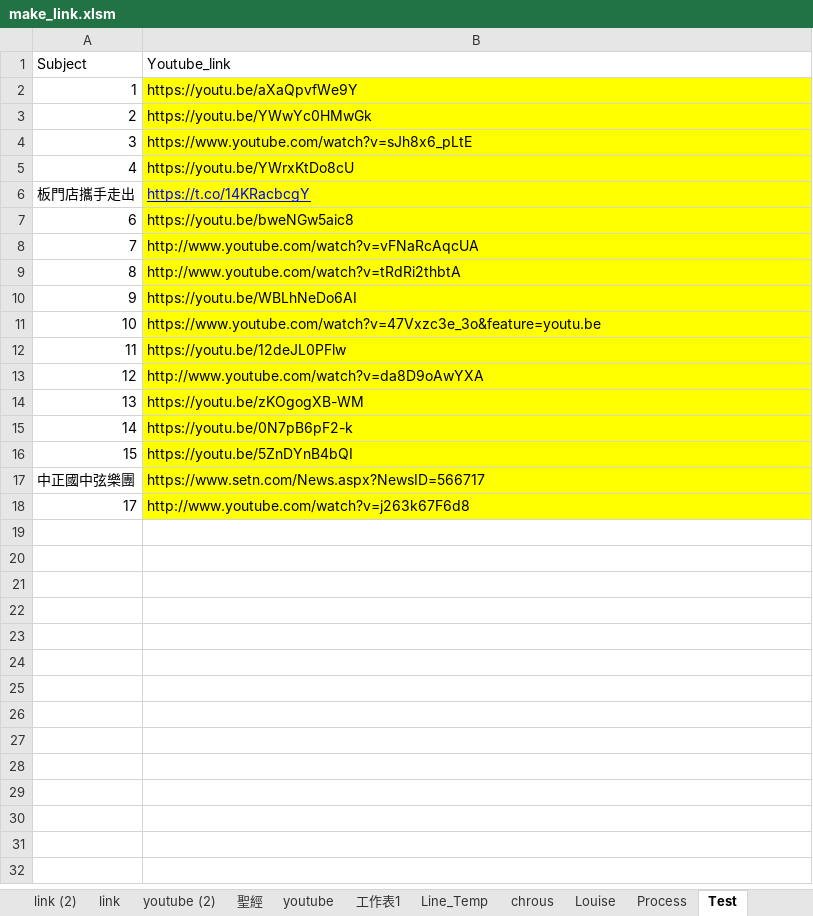
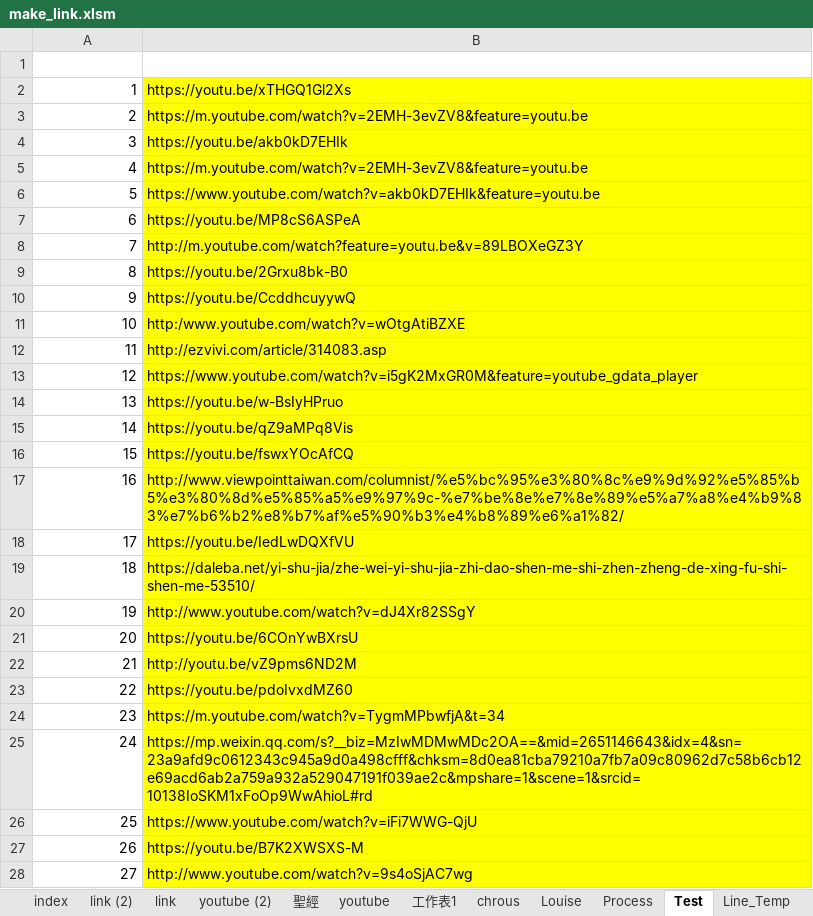
Before and after one commit to svn12/svn12.github.io, an Excel workbook: make_link.xlsm, sheet Test, drawn as a sheet; only a part is shown; values as stored, in another font and other column widths than the file's, no borders; removed rows and columns are numbered as before the commit, all else as after; the diff covers the shown part only; the diff names each change by its address in the sheet, - before the commit and + after, or states it on an @@ line.

```diff
--- a/make_link.xlsm (sheet Test)
+++ b/make_link.xlsm (sheet Test)
@@ sheet tab order changed: index | link (2) | link | youtube (2) | 聖經 | youtube | 工作表1 | chrous | Louise | Process | Test | Line_Temp @@
-row 1: Subject | Youtube_link
+row 1: (empty)
-B2: https://youtu.be/aXaQpvfWe9Y
+B2: https://youtu.be/xTHGQ1Gl2Xs
-B3: https://youtu.be/YWwYc0HMwGk
+B3: https://m.youtube.com/watch?v=2EMH-3evZV8&feature=youtu.be
-B4: https://www.youtube.com/watch?v=sJh8x6_pLtE
+B4: https://youtu.be/akb0kD7EHIk
-B5: https://youtu.be/YWrxKtDo8cU
+B5: https://m.youtube.com/watch?v=2EMH-3evZV8&feature=youtu.be
-row 6: 板門店攜手走出 | https://t.co/14KRacbcgY
+row 6: 5 | https://www.youtube.com/watch?v=akb0kD7EHIk&feature=youtu.be
-B7: https://youtu.be/bweNGw5aic8
+B7: https://youtu.be/MP8cS6ASPeA
-B8: http://www.youtube.com/watch?v=vFNaRcAqcUA
+B8: http://m.youtube.com/watch?feature=youtu.be&v=89LBOXeGZ3Y
-B9: http://www.youtube.com/watch?v=tRdRi2thbtA
+B9: https://youtu.be/2Grxu8bk-B0
-B10: https://youtu.be/WBLhNeDo6AI
+B10: https://youtu.be/CcddhcuyywQ
-B11: https://www.youtube.com/watch?v=47Vxzc3e_3o&feature=youtu.be
+B11: http:/www.youtube.com/watch?v=wOtgAtiBZXE
-B12: https://youtu.be/12deJL0PFlw
+B12: http://ezvivi.com/article/314083.asp
-B13: http://www.youtube.com/watch?v=da8D9oAwYXA
+B13: https://www.youtube.com/watch?v=i5gK2MxGR0M&feature=youtube_gdata_player
-B14: https://youtu.be/zKOgogXB-WM
+B14: https://youtu.be/w-BsIyHPruo
-B15: https://youtu.be/0N7pB6pF2-k
+B15: https://youtu.be/qZ9aMPq8Vis
-B16: https://youtu.be/5ZnDYnB4bQI
+B16: https://youtu.be/fswxYOcAfCQ
-row 17: 中正國中弦樂團 | https://www.setn.com/News.aspx?NewsID=566717
+row 17: 16 | http://www.viewpointtaiwan.com/columnist/%e5%bc%95%e3%80%8c%e9%9d%92%e5%85%b5%e3%80%8d%e5%85%a5%e9%97%9c-%e7%be%8e%e7%8e%89%e5%a7%a8%e4%b9%83%e7%b6%b2%e8%b7%af%e5%90%b3%e4%b8%89%e6%a1%82/
-B18: http://www.youtube.com/watch?v=j263k67F6d8
+B18: https://youtu.be/IedLwDQXfVU
+row 19: 18 | https://daleba.net/yi-shu-jia/zhe-wei-yi-shu-jia-zhi-dao-shen-me-shi-zhen-zheng-de-xing-fu-shi-shen-me-53510/
+row 20: 19 | http://www.youtube.com/watch?v=dJ4Xr82SSgY
+row 21: 20 | https://youtu.be/6COnYwBXrsU
+row 22: 21 | http://youtu.be/vZ9pms6ND2M
+row 23: 22 | https://youtu.be/pdoIvxdMZ60
+row 24: 23 | https://m.youtube.com/watch?v=TygmMPbwfjA&t=34
+row 25: 24 | https://mp.weixin.qq.com/s?__biz=MzIwMDMwMDc2OA==&mid=2651146643&idx=4&sn=23a9afd9c0612343c945a9d0a498cfff&chksm=8d0ea81cba79210a7fb7a09c80962d7c58b6cb12e69acd6ab2a759a932a529047191f039ae2c&mpshare=1&scene=1&srcid=10138IoSKM1xFoOp9WwAhioL#rd
+row 26: 25 | https://www.youtube.com/watch?v=iFi7WWG-QjU
+row 27: 26 | https://youtu.be/B7K2XWSXS-M
+row 28: 27 | http://www.youtube.com/watch?v=9s4oSjAC7wg
```
Also changed, not shown: 77 added rows elsewhere in this sheet, sheet Line_Temp, sheet index, charts or pictures, 4 other files.
